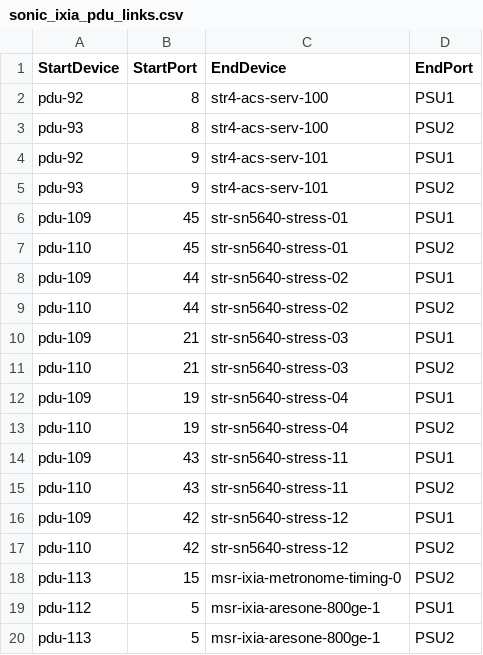
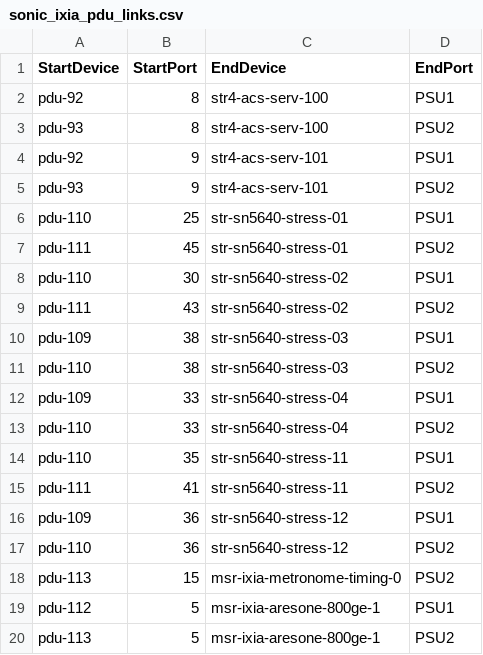
Before and after one commit to sakshamkhurana21/sonic-mgmt, a CSV file: ansible/files/sonic_ixia_pdu_links.csv, drawn as a sheet; only a part is shown.

```diff
--- a/ansible/files/sonic_ixia_pdu_links.csv
+++ b/ansible/files/sonic_ixia_pdu_links.csv
@@ -5,14 +5,14 @@ pdu-92,9,str4-acs-serv-101,PSU1
 pdu-93,9,str4-acs-serv-101,PSU2
-pdu-109,45,str-sn5640-stress-01,PSU1
-pdu-110,45,str-sn5640-stress-01,PSU2
-pdu-109,44,str-sn5640-stress-02,PSU1
-pdu-110,44,str-sn5640-stress-02,PSU2
-pdu-109,21,str-sn5640-stress-03,PSU1
-pdu-110,21,str-sn5640-stress-03,PSU2
-pdu-109,19,str-sn5640-stress-04,PSU1
-pdu-110,19,str-sn5640-stress-04,PSU2
-pdu-109,43,str-sn5640-stress-11,PSU1
-pdu-110,43,str-sn5640-stress-11,PSU2
-pdu-109,42,str-sn5640-stress-12,PSU1
-pdu-110,42,str-sn5640-stress-12,PSU2
+pdu-110,25,str-sn5640-stress-01,PSU1
+pdu-111,45,str-sn5640-stress-01,PSU2
+pdu-110,30,str-sn5640-stress-02,PSU1
+pdu-111,43,str-sn5640-stress-02,PSU2
+pdu-109,38,str-sn5640-stress-03,PSU1
+pdu-110,38,str-sn5640-stress-03,PSU2
+pdu-109,33,str-sn5640-stress-04,PSU1
+pdu-110,33,str-sn5640-stress-04,PSU2
+pdu-110,35,str-sn5640-stress-11,PSU1
+pdu-111,41,str-sn5640-stress-11,PSU2
+pdu-109,36,str-sn5640-stress-12,PSU1
+pdu-110,36,str-sn5640-stress-12,PSU2
 pdu-113,15,msr-ixia-metronome-timing-0,PSU2
```
Also changed, not shown: ansible/files/sonic_str3_console_links.csv, ansible/files/sonic_str3_devices.csv, 8 other files.
